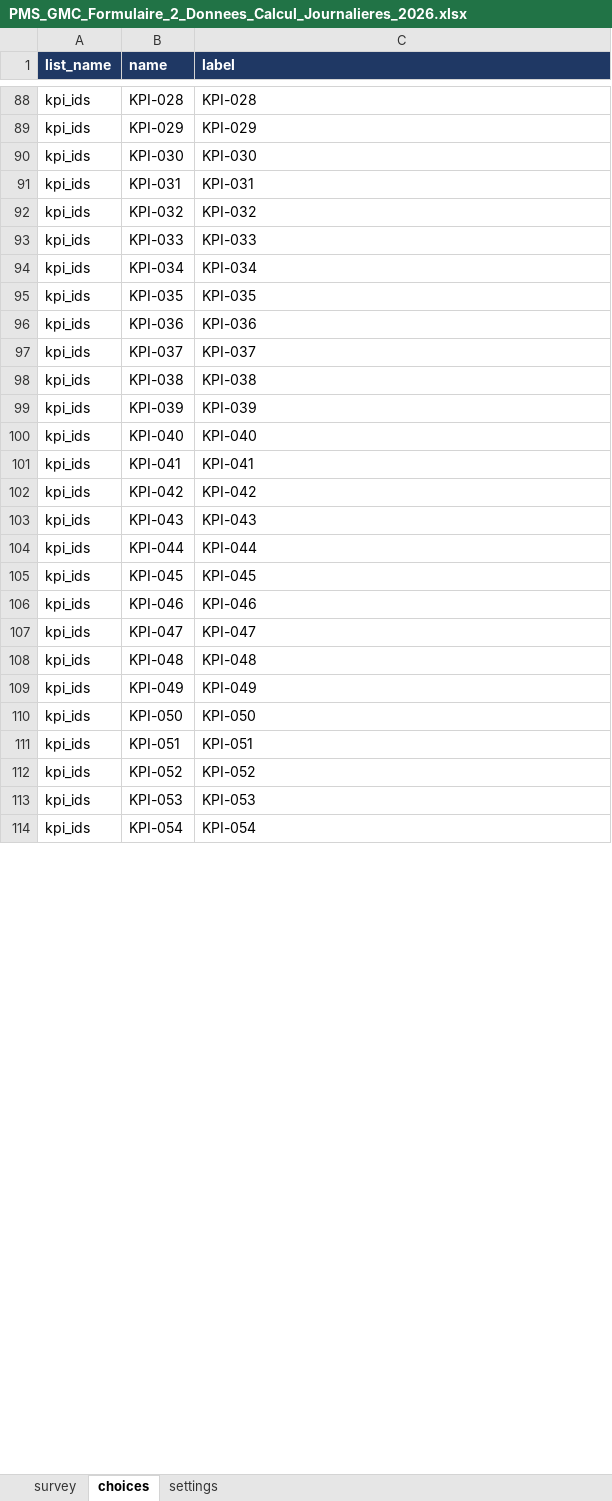
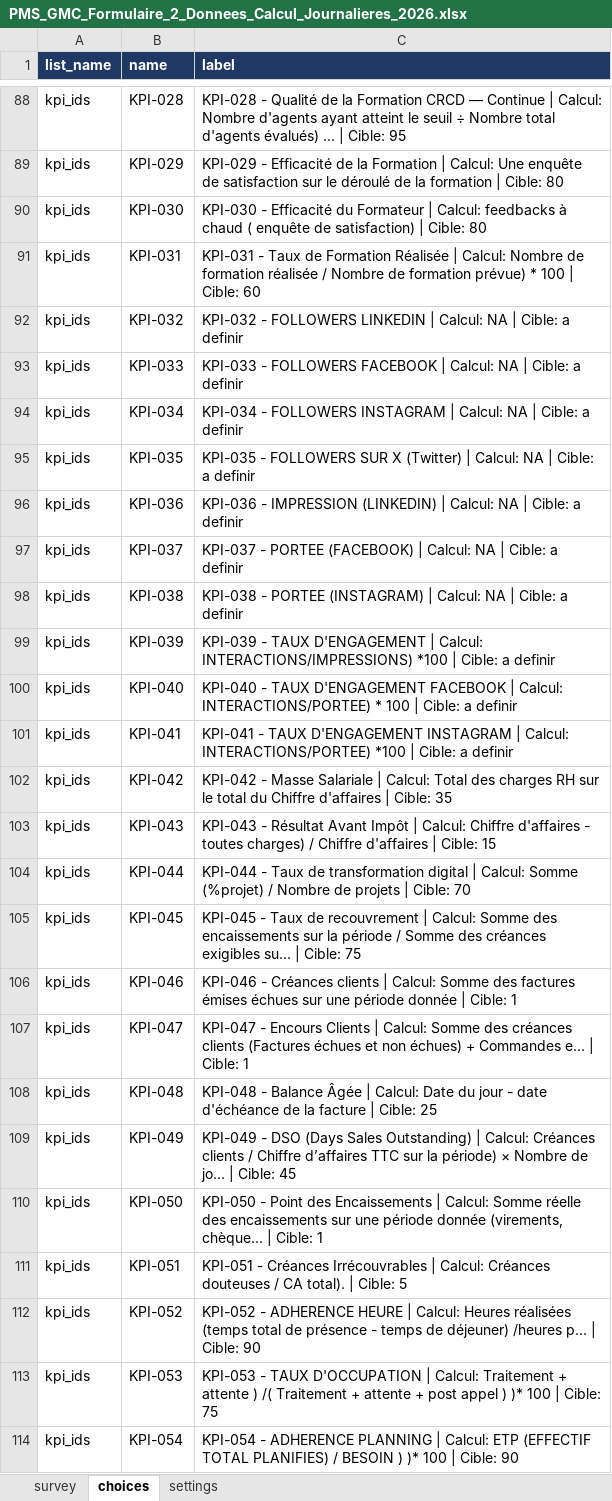
Before and after one commit to jocelindev/pms-gmc-platform, an Excel workbook: kobo_forms/PMS_GMC_Formulaire_2_Donnees_Calcul_Journalieres_2026.xlsx, sheet choices, drawn as a sheet; only a part is shown, gaps mark what is left out; values as stored, in another font and other column widths than the file's, no borders; the diff covers the shown part only; the diff names each change by its address in the sheet, - before the commit and + after, or states it on an @@ line.

Commit message:
Expand Kobo KPI choices with labels

```diff
--- a/kobo_forms/PMS_GMC_Formulaire_2_Donnees_Calcul_Journalieres_2026.xlsx (sheet choices)
+++ b/kobo_forms/PMS_GMC_Formulaire_2_Donnees_Calcul_Journalieres_2026.xlsx (sheet choices)
-C88 (label): KPI-028
+C88 (label): KPI-028 - Qualité de la Formation CRCD — Continue | Calcul: Nombre d'agents ayant atteint le seuil ÷ Nombre total d'agents évalués) ... | Cible: 95
-C89 (label): KPI-029
+C89 (label): KPI-029 - Efficacité de la Formation | Calcul: Une enquête de satisfaction sur le déroulé de la formation | Cible: 80
-C90 (label): KPI-030
+C90 (label): KPI-030 - Efficacité du Formateur | Calcul: feedbacks à chaud ( enquête de satisfaction) | Cible: 80
-C91 (label): KPI-031
+C91 (label): KPI-031 - Taux de Formation Réalisée | Calcul: Nombre de formation réalisée / Nombre de formation prévue) * 100 | Cible: 60
-C92 (label): KPI-032
+C92 (label): KPI-032 - FOLLOWERS LINKEDIN | Calcul: NA | Cible: a definir
-C93 (label): KPI-033
+C93 (label): KPI-033 - FOLLOWERS FACEBOOK | Calcul: NA | Cible: a definir
-C94 (label): KPI-034
+C94 (label): KPI-034 - FOLLOWERS INSTAGRAM | Calcul: NA | Cible: a definir
-C95 (label): KPI-035
+C95 (label): KPI-035 - FOLLOWERS SUR X (Twitter) | Calcul: NA | Cible: a definir
-C96 (label): KPI-036
+C96 (label): KPI-036 - IMPRESSION (LINKEDIN) | Calcul: NA | Cible: a definir
-C97 (label): KPI-037
+C97 (label): KPI-037 - PORTEE (FACEBOOK) | Calcul: NA | Cible: a definir
-C98 (label): KPI-038
+C98 (label): KPI-038 - PORTEE (INSTAGRAM) | Calcul: NA | Cible: a definir
-C99 (label): KPI-039
+C99 (label): KPI-039 - TAUX D'ENGAGEMENT | Calcul: INTERACTIONS/IMPRESSIONS) *100 | Cible: a definir
-C100 (label): KPI-040
+C100 (label): KPI-040 - TAUX D'ENGAGEMENT FACEBOOK | Calcul: INTERACTIONS/PORTEE) * 100 | Cible: a definir
-C101 (label): KPI-041
+C101 (label): KPI-041 - TAUX D'ENGAGEMENT INSTAGRAM | Calcul: INTERACTIONS/PORTEE) *100 | Cible: a definir
-C102 (label): KPI-042
+C102 (label): KPI-042 - Masse Salariale | Calcul: Total des charges RH sur le total du Chiffre d'affaires | Cible: 35
-C103 (label): KPI-043
+C103 (label): KPI-043 - Résultat Avant Impôt | Calcul: Chiffre d'affaires - toutes charges) / Chiffre d'affaires | Cible: 15
-C104 (label): KPI-044
+C104 (label): KPI-044 - Taux de transformation digital | Calcul: Somme (%projet) / Nombre de projets | Cible: 70
-C105 (label): KPI-045
+C105 (label): KPI-045 - Taux de recouvrement | Calcul: Somme des encaissements sur la période / Somme des créances exigibles su... | Cible: 75
-C106 (label): KPI-046
+C106 (label): KPI-046 - Créances clients | Calcul: Somme des factures émises échues sur une période donnée | Cible: 1
-C107 (label): KPI-047
+C107 (label): KPI-047 - Encours Clients | Calcul: Somme des créances clients (Factures échues et non échues) + Commandes e... | Cible: 1
-C108 (label): KPI-048
+C108 (label): KPI-048 - Balance Âgée | Calcul: Date du jour - date d'échéance de la facture | Cible: 25
-C109 (label): KPI-049
+C109 (label): KPI-049 - DSO (Days Sales Outstanding) | Calcul: Créances clients / Chiffre d’affaires TTC sur la période) × Nombre de jo... | Cible: 45
-C110 (label): KPI-050
+C110 (label): KPI-050 - Point des Encaissements | Calcul: Somme réelle des encaissements sur une période donnée (virements, chèque... | Cible: 1
-C111 (label): KPI-051
+C111 (label): KPI-051 - Créances Irrécouvrables | Calcul: Créances douteuses / CA total). | Cible: 5
-C112 (label): KPI-052
+C112 (label): KPI-052 - ADHERENCE HEURE | Calcul: Heures réalisées (temps total de présence - temps de déjeuner) /heures p... | Cible: 90
-C113 (label): KPI-053
+C113 (label): KPI-053 - TAUX D'OCCUPATION | Calcul: Traitement + attente ) /( Traitement + attente + post appel ) )* 100 | Cible: 75
-C114 (label): KPI-054
+C114 (label): KPI-054 - ADHERENCE PLANNING | Calcul: ETP (EFFECTIF TOTAL PLANIFIES) / BESOIN ) )* 100 | Cible: 90
```
Also changed, not shown: 126 added rows and 47 edited cells elsewhere in this sheet, sheet survey, kobo_forms/PMS_GMC_Formulaire_1_Referentiel_KPI_Formules_2026_corrige_pays_20260720.xlsx, kobo_forms/PMS_GMC_Formulaire_Objectifs_Mensuels_2026.xlsx, 3 other files.
